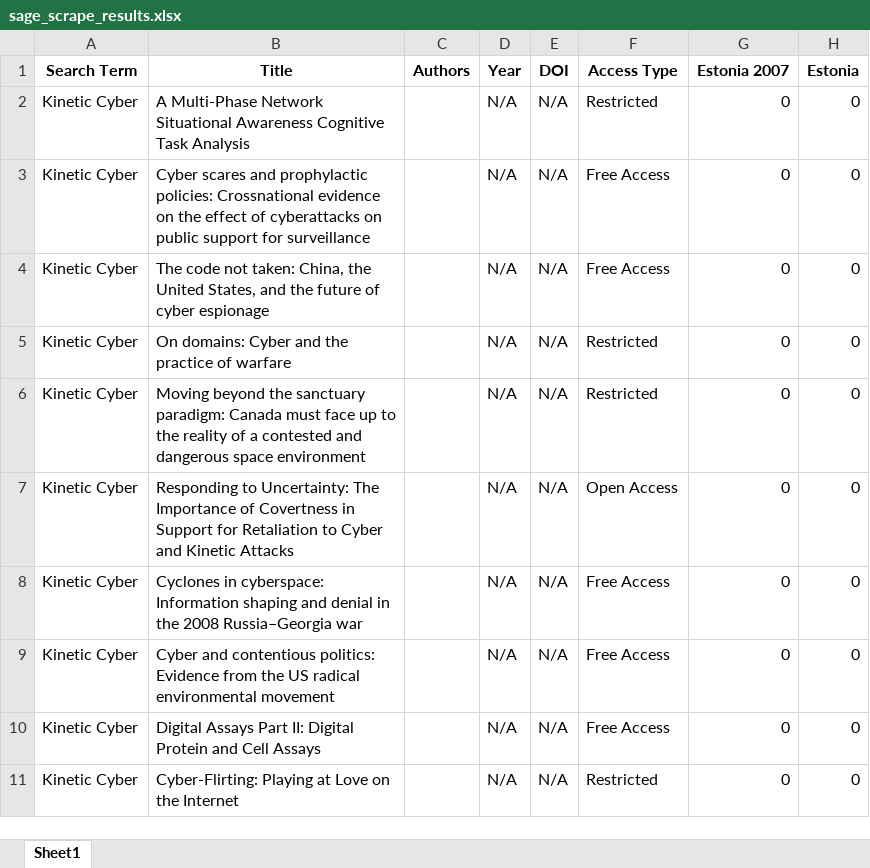
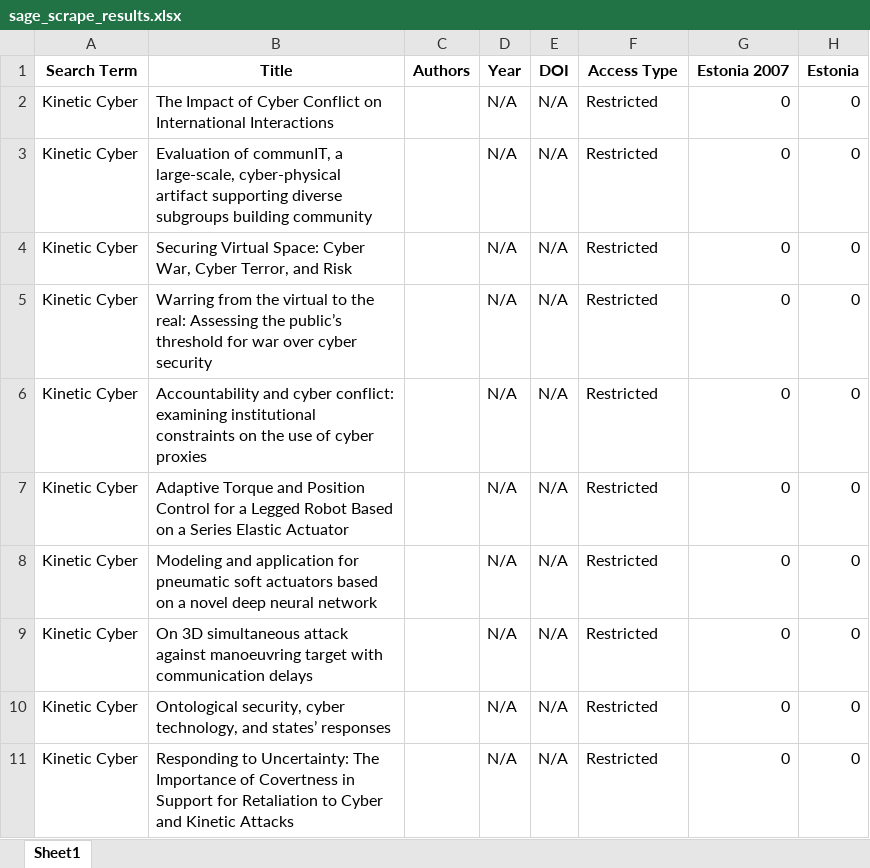
Before and after one commit to HallyP123/Sage_Scrape, an Excel workbook: sage_scrape_results.xlsx, sheet Sheet1, drawn as a sheet; only a part is shown; values as stored, in another font and other column widths than the file's, no borders; the diff names each change by its address in the sheet, - before the commit and + after, or states it on an @@ line.

Commit message:
Update Sage scrape results

```diff
--- a/sage_scrape_results.xlsx (sheet Sheet1)
+++ b/sage_scrape_results.xlsx (sheet Sheet1)
-B2 (Title): A Multi-Phase Network Situational Awareness Cognitive Task Analysis
+B2 (Title): The Impact of Cyber Conflict on International Interactions
-B3 (Title): Cyber scares and prophylactic policies: Crossnational evidence on the effect of cyberattacks on public support for surveillance
+B3 (Title): Evaluation of communIT, a large-scale, cyber-physical artifact supporting diverse subgroups building community
-F3:F4 (Access Type): Free Access
+F3:F4 (Access Type): Restricted
-B4 (Title): The code not taken: China, the United States, and the future of cyber espionage
+B4 (Title): Securing Virtual Space: Cyber War, Cyber Terror, and Risk
-B5 (Title): On domains: Cyber and the practice of warfare
+B5 (Title): Warring from the virtual to the real: Assessing the public’s threshold for war over cyber security
-B6 (Title): Moving beyond the sanctuary paradigm: Canada must face up to the reality of a contested and dangerous space environment
+B6 (Title): Accountability and cyber conflict: examining institutional constraints on the use of cyber proxies
-B7 (Title): Responding to Uncertainty: The Importance of Covertness in Support for Retaliation to Cyber and Kinetic Attacks
+B7 (Title): Adaptive Torque and Position Control for a Legged Robot Based on a Series Elastic Actuator
-F7 (Access Type): Open Access
+F7 (Access Type): Restricted
-B8 (Title): Cyclones in cyberspace: Information shaping and denial in the 2008 Russia–Georgia war
+B8 (Title): Modeling and application for pneumatic soft actuators based on a novel deep neural network
-F8:F10 (Access Type): Free Access
+F8:F10 (Access Type): Restricted
-B9 (Title): Cyber and contentious politics: Evidence from the US radical environmental movement
+B9 (Title): On 3D simultaneous attack against manoeuvring target with communication delays
-B10 (Title): Digital Assays Part II: Digital Protein and Cell Assays
+B10 (Title): Ontological security, cyber technology, and states’ responses
-B11 (Title): Cyber-Flirting: Playing at Love on the Internet
+B11 (Title): Responding to Uncertainty: The Importance of Covertness in Support for Retaliation to Cyber and Kinetic Attacks
```
